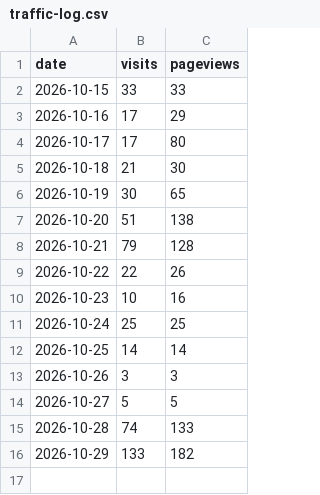
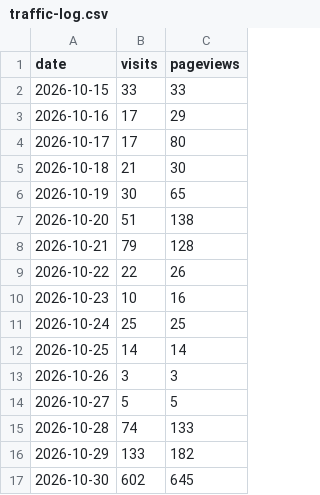
Before and after one commit to swarmnest/swarmnest-site, a CSV file: data/traffic-log.csv, drawn as a sheet; the diff names each change by its address in the sheet, - before the commit and + after, or states it on an @@ line.

Commit message:
Traffic log Oct 30

```diff
--- a/data/traffic-log.csv
+++ b/data/traffic-log.csv
+row 17: 2026-10-30 | 602 | 645
```
